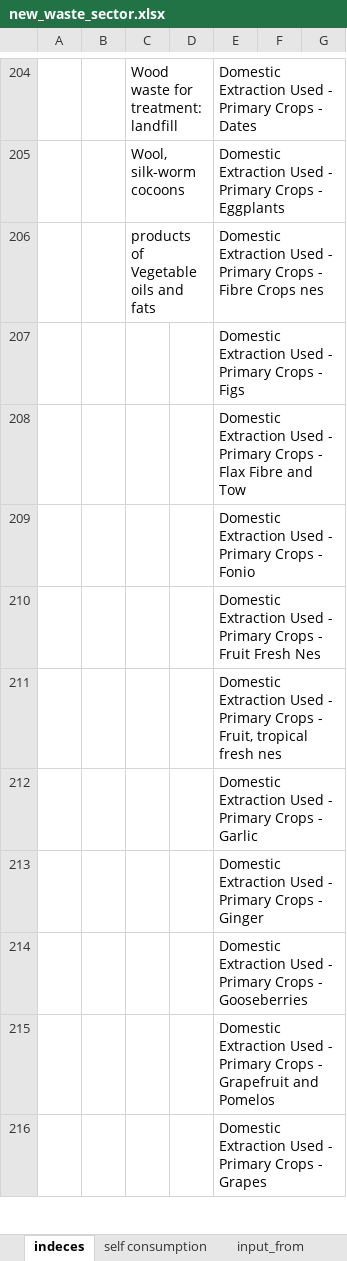
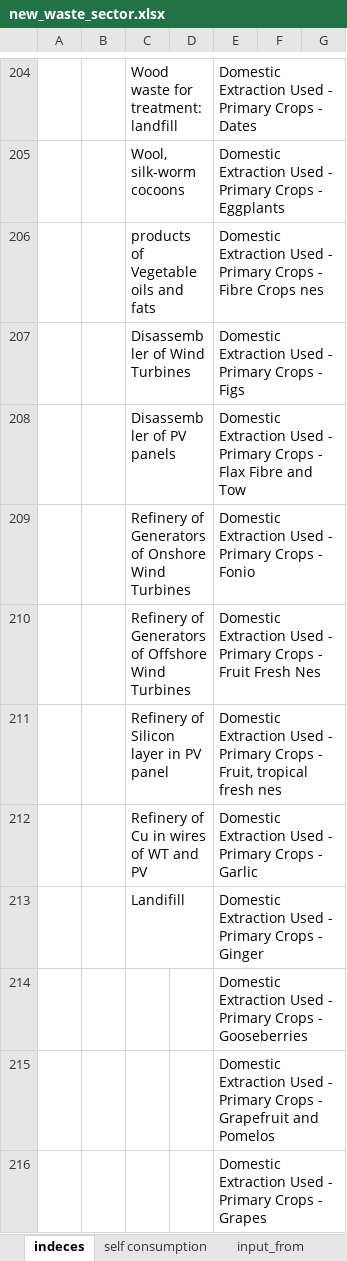
Before and after one commit to fcalabroni/GreenTechs, an Excel workbook: Add Sectors/new_waste_sector.xlsx, sheet indeces, drawn as a sheet; only a part is shown, gaps mark what is left out; values as stored, in another font and other column widths than the file's, no borders; the diff names each change by its address in the sheet, - before the commit and + after, or states it on an @@ line.

```diff
--- a/Add Sectors/new_waste_sector.xlsx (sheet indeces)
+++ b/Add Sectors/new_waste_sector.xlsx (sheet indeces)
-C207: (empty)
+C207: Disassembler of Wind Turbines
-C208: (empty)
+C208: Disassembler of PV panels
-C209: (empty)
+C209: Refinery of Generators of Onshore Wind Turbines
-C210: (empty)
+C210: Refinery of Generators of Offshore Wind Turbines
-C211: (empty)
+C211: Refinery of Silicon layer in PV panel
-C212: (empty)
+C212: Refinery of Cu in wires of WT and PV
-C213: (empty)
+C213: Landifill
```
Also changed, not shown: sheet self consumption, sheet input_to, sheet Factor of production, sheet Satellite account, sheet input_from, sheet Final consumption, 1 more sheet, Recycling/SW2/SW2_Avg.xlsx, Recycling/SW2/SW2_Max.xlsx, 44 other files.
